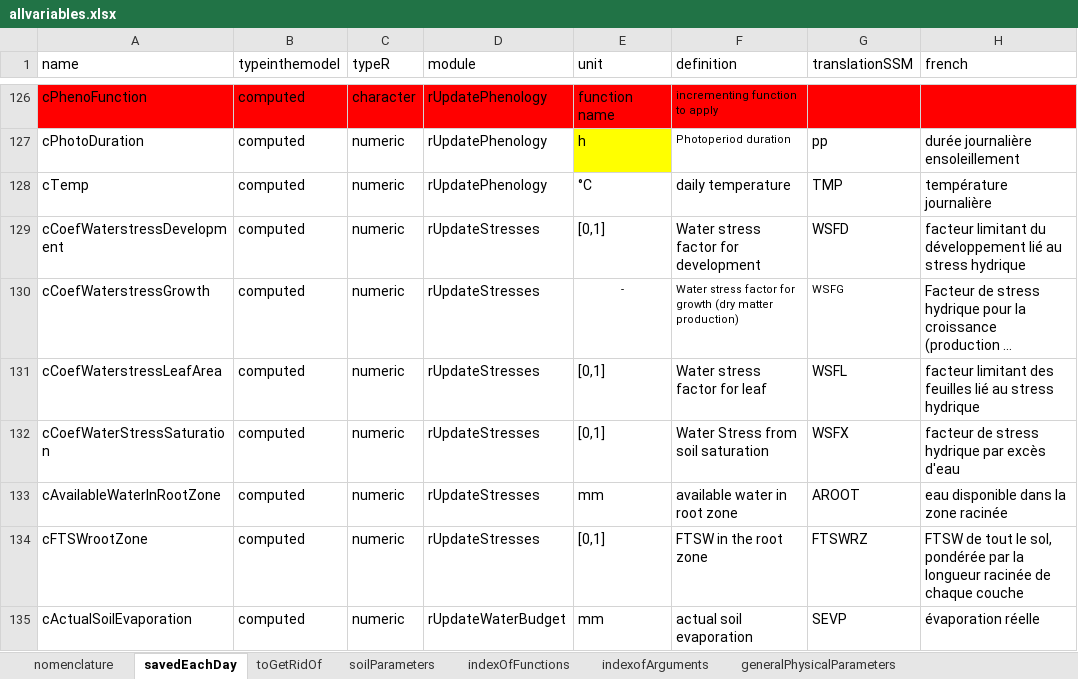
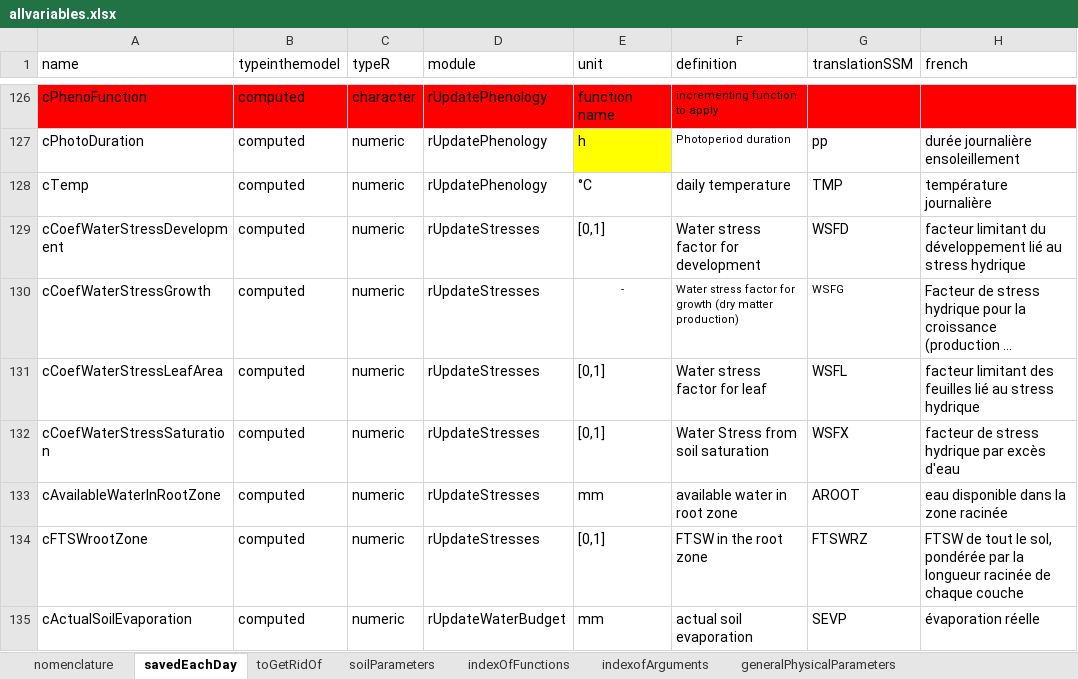
Before and after one commit to mariegosme/SSM.R, an Excel workbook: allvariables.xlsx, sheet savedEachDay, drawn as a sheet; only a part is shown, gaps mark what is left out; long unchanged cells end in …; values as stored, in another font and other column widths than the file's, no borders; the diff names each change by its address in the sheet, - before the commit and + after, or states it on an @@ line.

```diff
--- a/allvariables.xlsx (sheet savedEachDay)
+++ b/allvariables.xlsx (sheet savedEachDay)
-A129 (name): cCoefWaterstressDevelopment
+A129 (name): cCoefWaterStressDevelopment
-A130 (name): cCoefWaterstressGrowth
+A130 (name): cCoefWaterStressGrowth
-A131 (name): cCoefWaterstressLeafArea
+A131 (name): cCoefWaterStressLeafArea
```
Also changed, not shown: sheet soilParameters, input/SimulationOptions.xlsx, input/managementPlans.xlsx, 5 other files.
